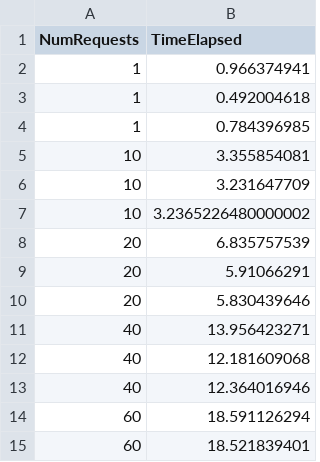
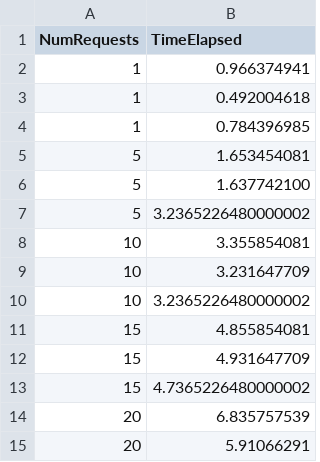
Before and after one commit to faasm/tless, a CSV file: eval/escrow-xput/data/managed-hsm.csv, drawn as a sheet; only a part is shown; the shorter side is filled out with more unchanged rows.

```diff
--- a/eval/escrow-xput/data/managed-hsm.csv
+++ b/eval/escrow-xput/data/managed-hsm.csv
@@ -4,2 +4,5 @@ NumRequests,TimeElapsed
 1,0.784396985
+5,1.653454081
+5,1.637742100
+5,3.2365226480000002
 10,3.355854081
@@ -7,2 +10,5 @@ NumRequests,TimeElapsed
 10,3.2365226480000002
+15,4.855854081
+15,4.931647709
+15,4.7365226480000002
 20,6.835757539
```
Also changed, not shown: 10 other files.
